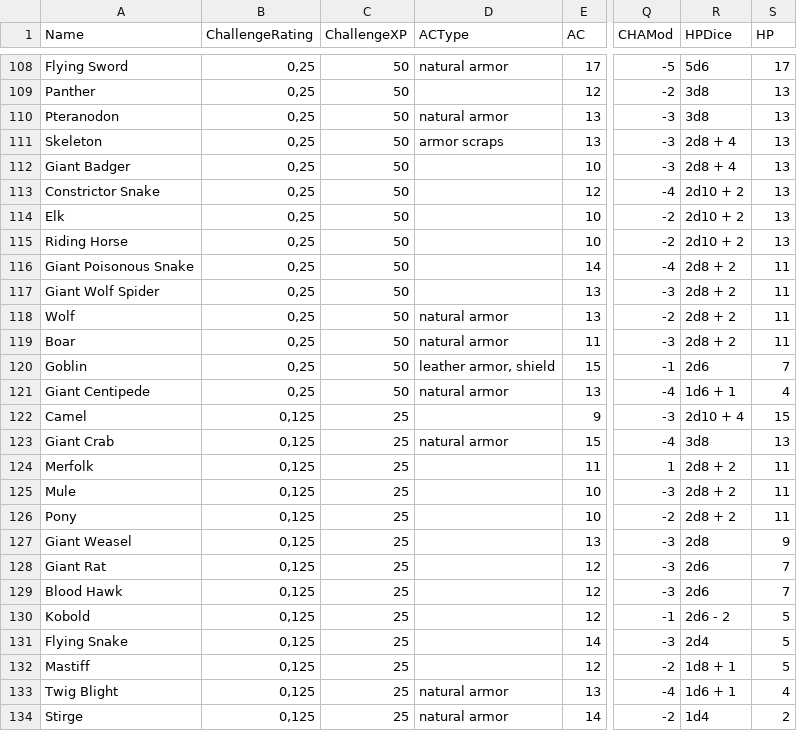
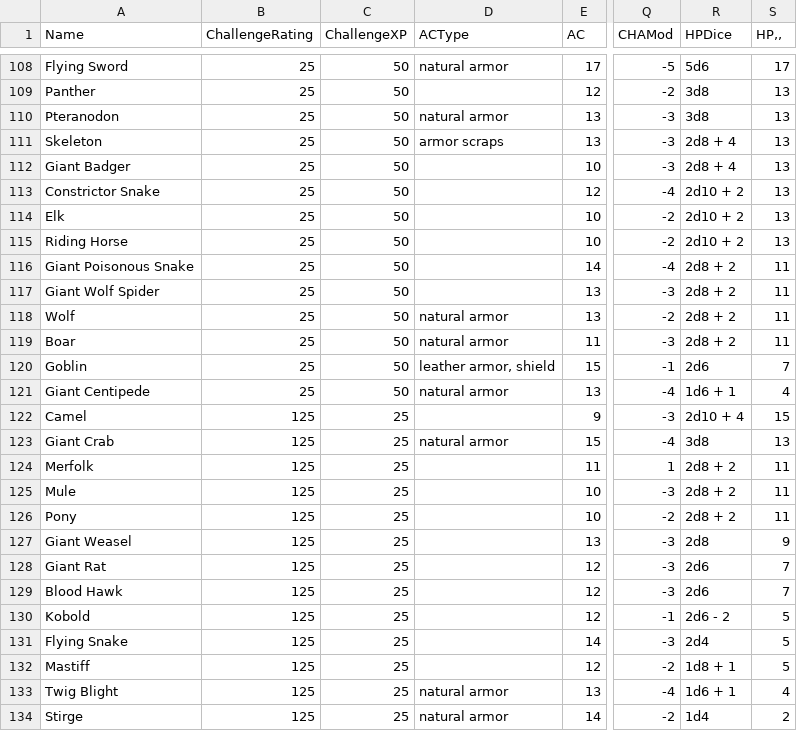
Before and after one commit to Tyler-Robison/dragon_backend, a CSV file: monsters.csv, drawn as a sheet; only a part is shown, gaps mark what is left out; the diff covers the shown part only; the diff names each change by its address in the sheet, - before the commit and + after, or states it on an @@ line.

```diff
--- a/monsters.csv
+++ b/monsters.csv
-S1: HP
+S1: HP,,
-B108:B121 (ChallengeRating): 0,25
+B108:B121 (ChallengeRating): 25
-B122:B134 (ChallengeRating): 0,125
+B122:B134 (ChallengeRating): 125
```
Also changed, not shown: 28 edited cells elsewhere in this file, 9 other files.
